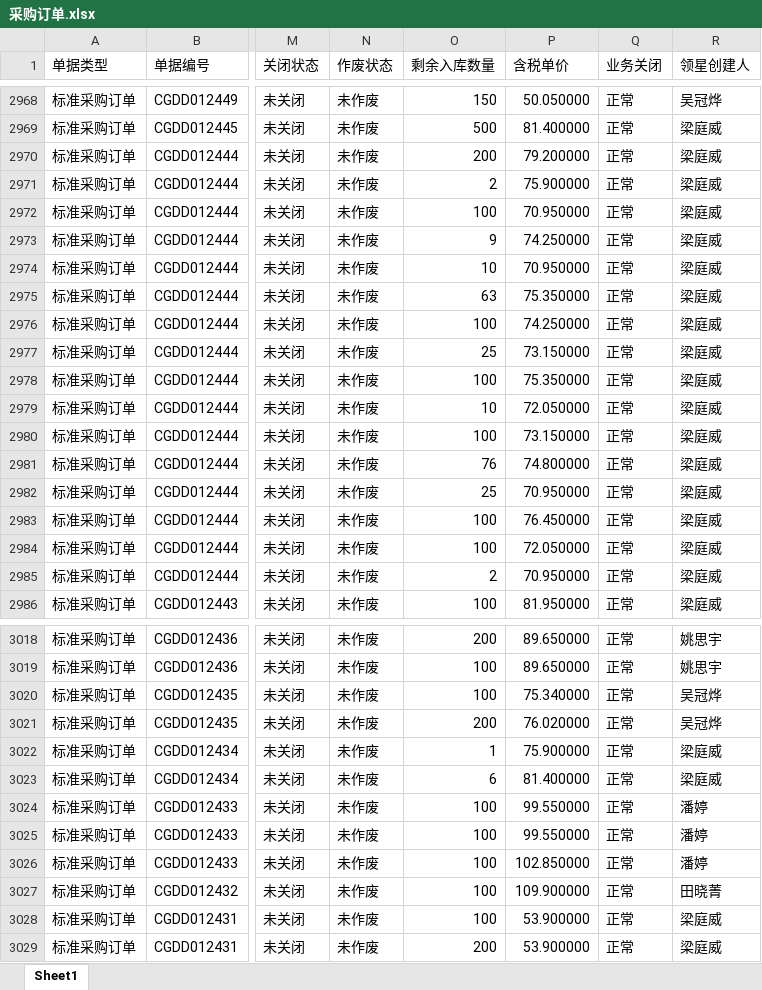
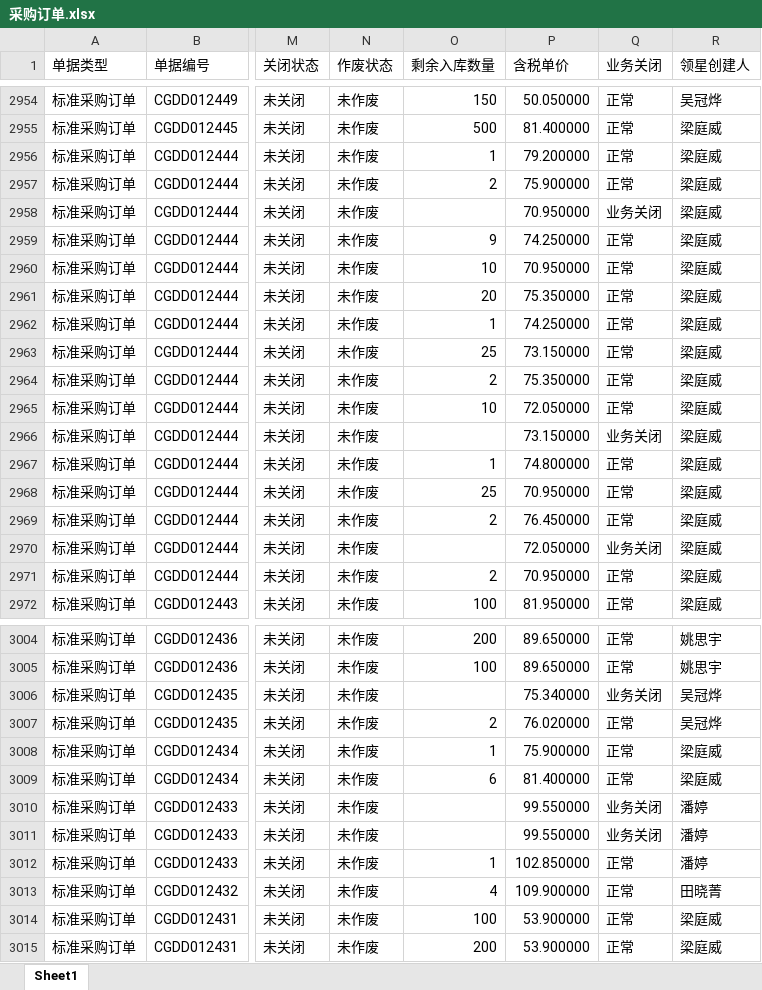
Before and after one commit to yikeqingsongguo/HY.supply-chain-management, an Excel workbook: src/采购订单.xlsx, sheet Sheet1, drawn as a sheet; only a part is shown, gaps mark what is left out; values as stored, in another font and other column widths than the file's, no borders; addresses are those after the commit; the diff covers the shown part only; the diff names each change by its address in the sheet, - before the commit and + after, or states it on an @@ line.

```diff
--- a/src/采购订单.xlsx (sheet Sheet1)
+++ b/src/采购订单.xlsx (sheet Sheet1)
-O2956 (剩余入库数量): 200
+O2956 (剩余入库数量): 1
-O2958 (剩余入库数量): 100
+O2958 (剩余入库数量): (empty)
-Q2958 (业务关闭): 正常
+Q2958 (业务关闭): 业务关闭
-O2961 (剩余入库数量): 63
+O2961 (剩余入库数量): 20
-O2962 (剩余入库数量): 100
+O2962 (剩余入库数量): 1
-O2964 (剩余入库数量): 100
+O2964 (剩余入库数量): 2
-O2966 (剩余入库数量): 100
+O2966 (剩余入库数量): (empty)
-Q2966 (业务关闭): 正常
+Q2966 (业务关闭): 业务关闭
-O2967 (剩余入库数量): 76
+O2967 (剩余入库数量): 1
-O2969 (剩余入库数量): 100
+O2969 (剩余入库数量): 2
-O2970 (剩余入库数量): 100
+O2970 (剩余入库数量): (empty)
-Q2970 (业务关闭): 正常
+Q2970 (业务关闭): 业务关闭
-O3006 (剩余入库数量): 100
+O3006 (剩余入库数量): (empty)
-Q3006 (业务关闭): 正常
+Q3006 (业务关闭): 业务关闭
-O3007 (剩余入库数量): 200
+O3007 (剩余入库数量): 2
-O3010:O3011 (剩余入库数量): 100
+O3010:O3011 (剩余入库数量): (empty)
-Q3010:Q3011 (业务关闭): 正常
+Q3010:Q3011 (业务关闭): 业务关闭
-O3012 (剩余入库数量): 100
+O3012 (剩余入库数量): 1
-O3013 (剩余入库数量): 100
+O3013 (剩余入库数量): 4
```
Also changed, not shown: 1 added row, 25 removed rows and 77 edited cells elsewhere in this sheet, 2 other files.
